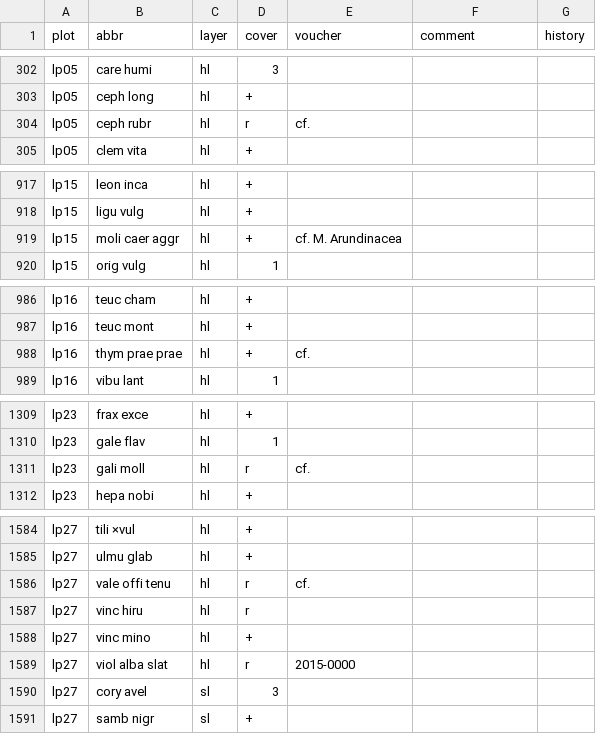
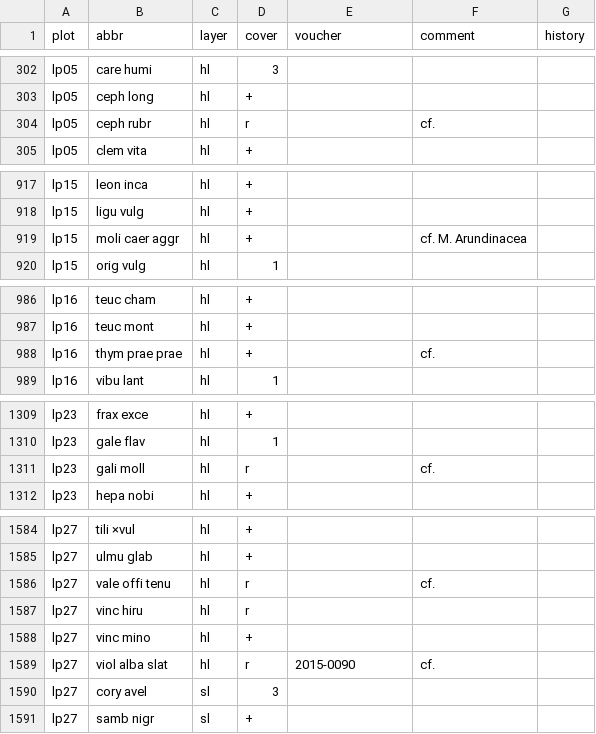
Before and after one commit to kardinal-eros/vegsoup-data, a CSV file: luegpalfen dta/species.csv, drawn as a sheet; only a part is shown, gaps mark what is left out; the diff covers the shown part only.

Commit message:
added voucher

```diff
--- a/luegpalfen dta/species.csv
+++ b/luegpalfen dta/species.csv
@@ -303,3 +303,3 @@ lp05,care humi,hl,3,,,
 lp05,ceph long,hl,+,,,
-lp05,ceph rubr,hl,r,cf.,,
+lp05,ceph rubr,hl,r,,cf.,
 lp05,clem vita,hl,+,,,
@@ -918,3 +918,3 @@ lp15,leon inca,hl,+,,,
 lp15,ligu vulg,hl,+,,,
-lp15,moli caer aggr,hl,+,cf. M. Arundinacea,,
+lp15,moli caer aggr,hl,+,,cf. M. Arundinacea,
 lp15,orig vulg,hl,1,,,
@@ -987,3 +987,3 @@ lp16,teuc cham,hl,+,,,
 lp16,teuc mont,hl,+,,,
-lp16,thym prae prae,hl,+,cf.,,
+lp16,thym prae prae,hl,+,,cf.,
 lp16,vibu lant,hl,1,,,
@@ -1310,3 +1310,3 @@ lp23,frax exce,hl,+,,,
 lp23,gale flav,hl,1,,,
-lp23,gali moll,hl,r,cf.,,
+lp23,gali moll,hl,r,,cf.,
 lp23,hepa nobi,hl,+,,,
@@ -1585,6 +1585,6 @@ lp27,tili ×vul,hl,+,,,
 lp27,ulmu glab,hl,+,,,
-lp27,vale offi tenu,hl,r,cf.,,
+lp27,vale offi tenu,hl,r,,cf.,
 lp27,vinc hiru,hl,r,,,
 lp27,vinc mino,hl,+,,,
-lp27,viol alba slat,hl,r,2015-0000,,
+lp27,viol alba slat,hl,r,2015-0090,cf.,
 lp27,cory avel,sl,3,,,
```
Also changed, not shown: 8 edited cells elsewhere in this file, 1 other file.
